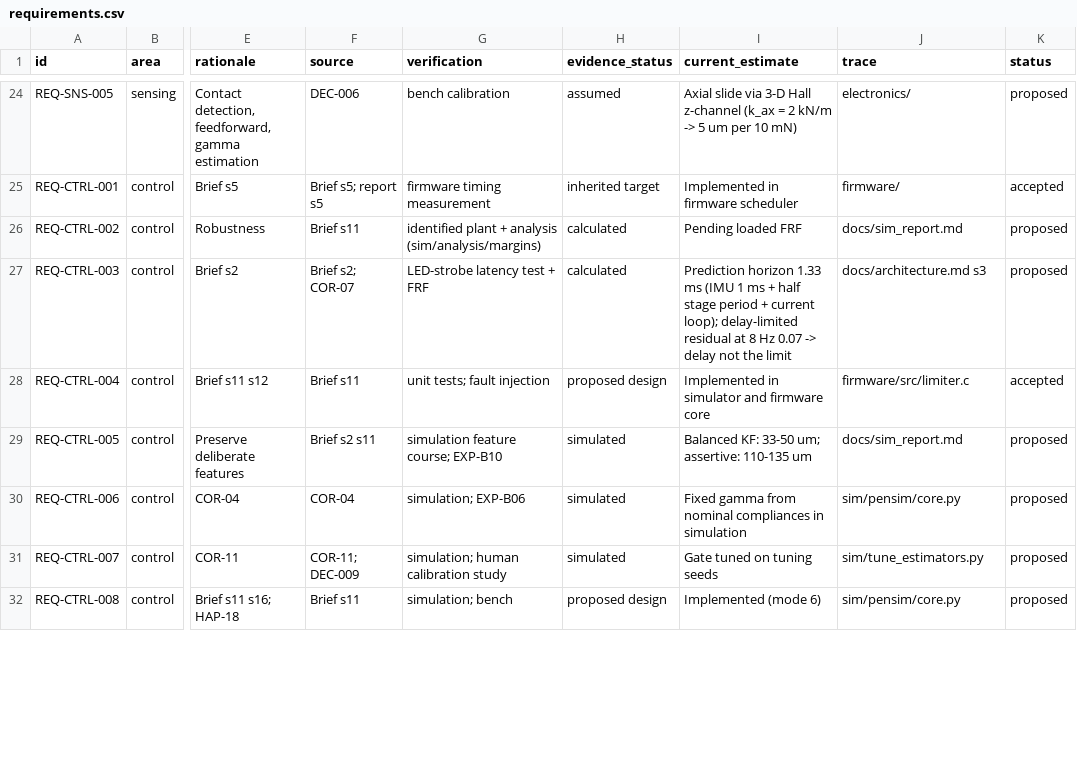
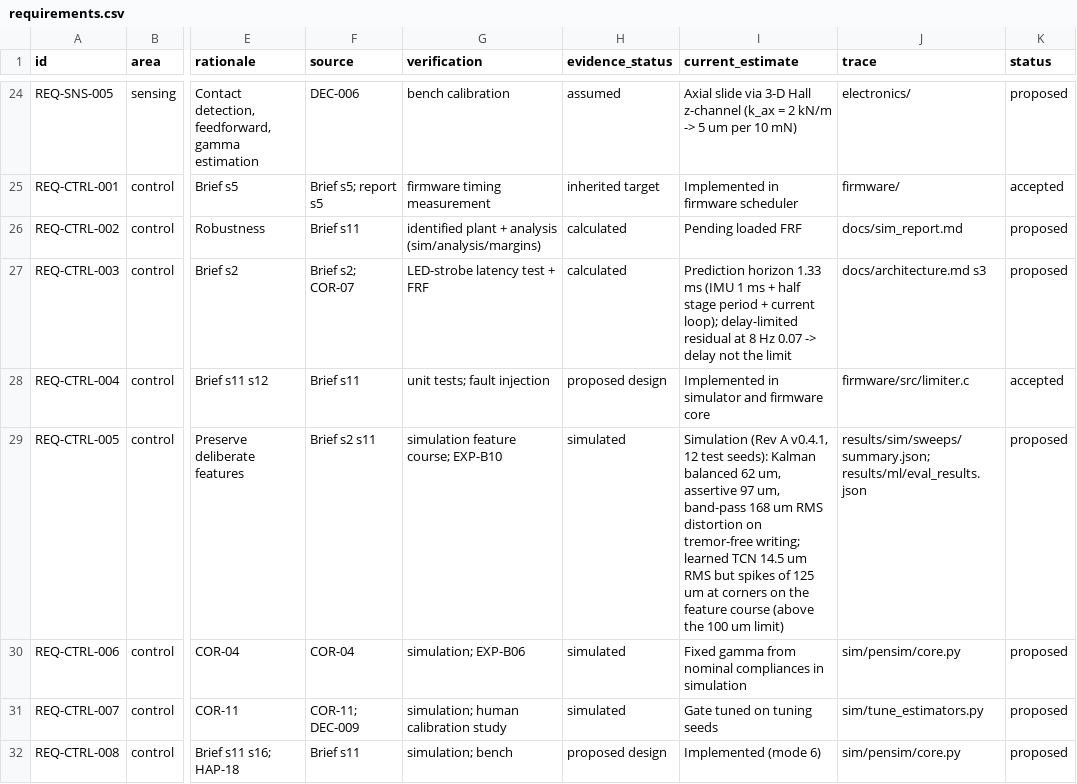
Before and after one commit to adambickerdike/Stabilisation_Pen, a CSV file: docs/requirements.csv, drawn as a sheet; only a part is shown, gaps mark what is left out; the diff covers the shown part only; the diff names each change by its address in the sheet, - before the commit and + after, or states it on an @@ line.

```diff
--- a/docs/requirements.csv
+++ b/docs/requirements.csv
-I29 (current_estimate): Balanced KF: 33-50 um; assertive: 110-135 um
+I29 (current_estimate): Simulation (Rev A v0.4.1, 12 test seeds): Kalman balanced 62 um, assertive 97 um, band-pass 168 um RMS distortion on tremor-free writing; learned TCN 14.5 um RMS but spikes of 125 um at corners on the feature course (above the 100 um limit)
-J29 (trace): docs/sim_report.md
+J29 (trace): results/sim/sweeps/summary.json; results/ml/eval_results.json
```
Also changed, not shown: 6 edited cells elsewhere in this file, 33 other files.
